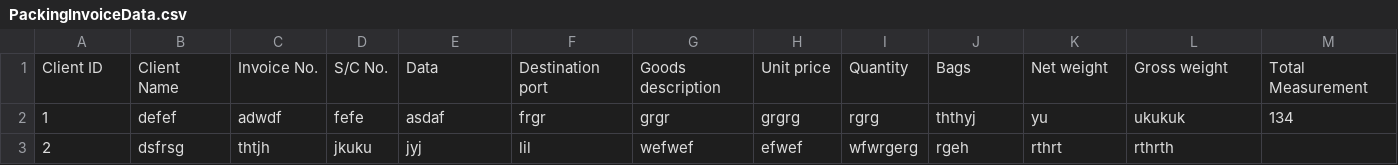
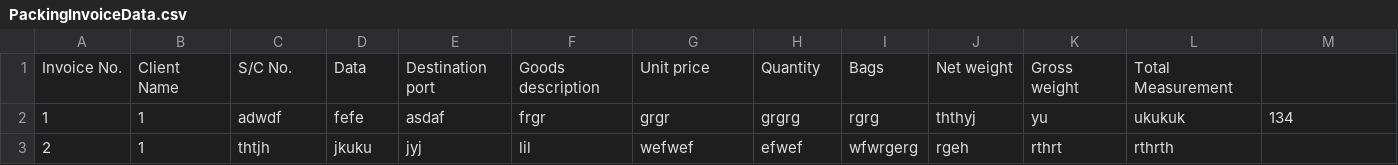
Before and after one commit to wisdommen/IPLMS, a CSV file: database/PackingInvoiceData.csv, drawn as a sheet.

```diff
--- a/database/PackingInvoiceData.csv
+++ b/database/PackingInvoiceData.csv
@@ -1,3 +1,3 @@
-Client ID,Client Name,Invoice No.,S/C No.,Data,Destination port,Goods description,Unit price,Quantity,Bags,Net weight,Gross weight,Total Measurement
-1,defef,adwdf,fefe,asdaf,frgr,grgr,grgrg,rgrg,ththyj,yu,ukukuk,134
-2,dsfrsg,thtjh,jkuku,jyj,lil,wefwef,efwef,wfwrgerg,rgeh,rthrt,rthrth,
+Invoice No.,Client Name,S/C No.,Data,Destination port,Goods description,Unit price,Quantity,Bags,Net weight,Gross weight,Total Measurement
+1,1,adwdf,fefe,asdaf,frgr,grgr,grgrg,rgrg,ththyj,yu,ukukuk,134
+2,1,thtjh,jkuku,jyj,lil,wefwef,efwef,wfwrgerg,rgeh,rthrt,rthrth,
```
Also changed, not shown: 8 other files.
